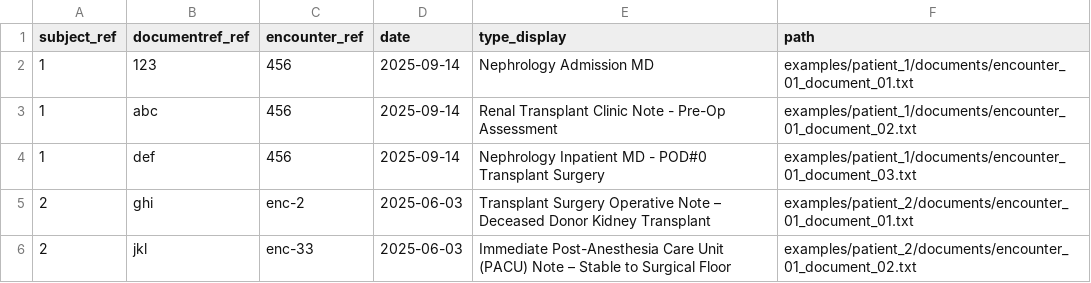
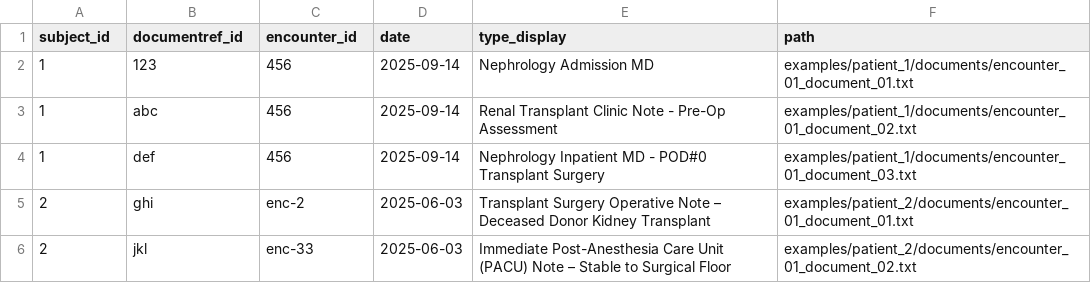
Before and after one commit to smart-on-fhir/cumulus-kidney-transplant-examples, a CSV file: example-docref-data.csv, drawn as a sheet.

Commit message:
Use native dict instead of typing.Dict for type hints; move json import up; correct _refs to  _ids

```diff
--- a/example-docref-data.csv
+++ b/example-docref-data.csv
@@ -1,2 +1,2 @@
-subject_ref,documentref_ref,encounter_ref,date,type_display,path
+subject_id,documentref_id,encounter_id,date,type_display,path
 1,123,456,2025-09-14,"Nephrology Admission MD",examples/patient_1/documents/encounter_01_document_01.txt
```
Also changed, not shown: 1 other file.
